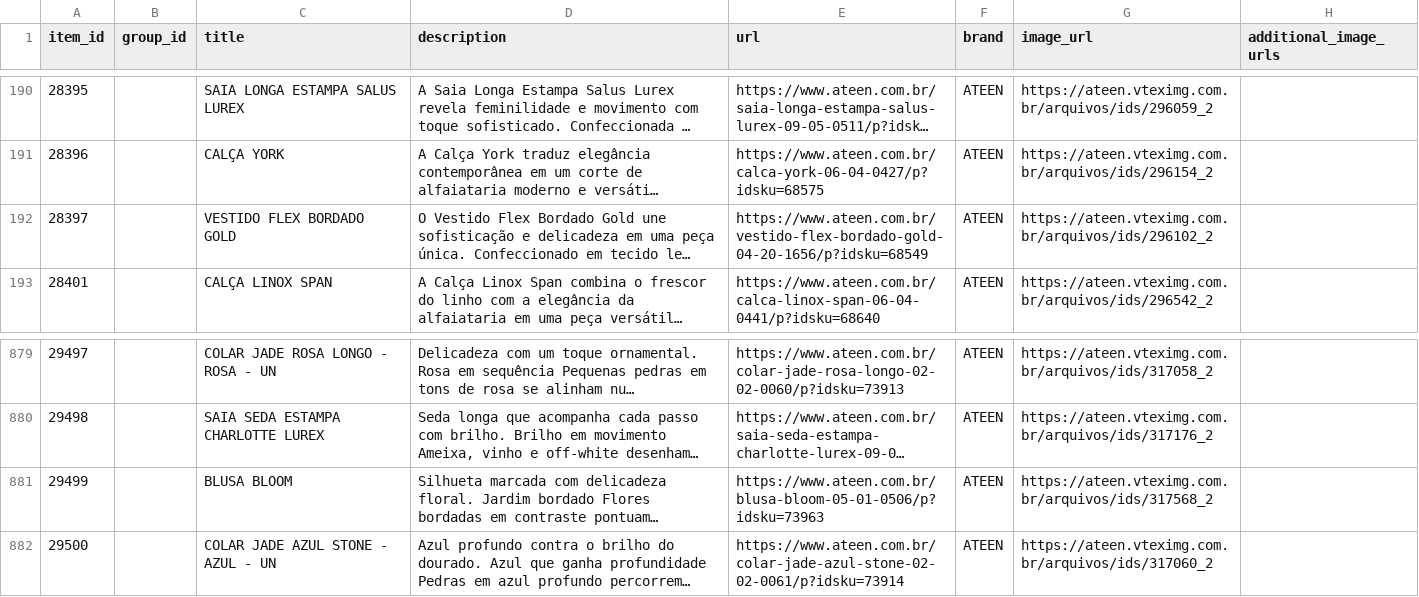
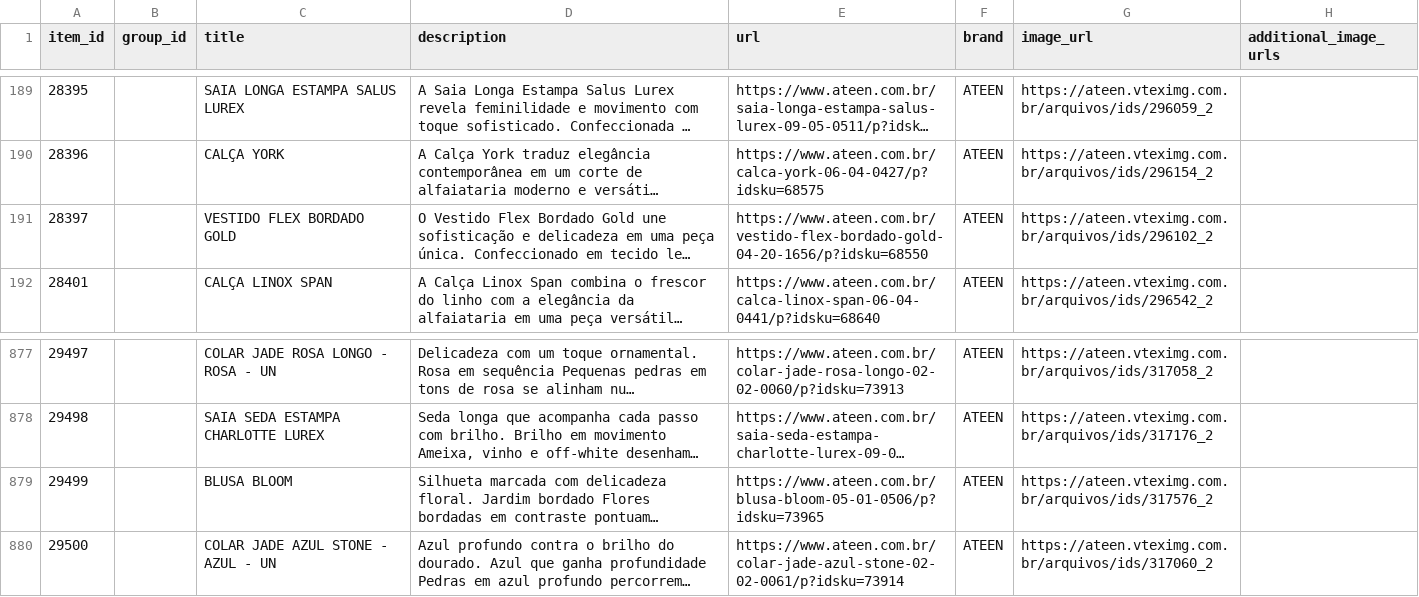
Before and after one commit to gestaoanuncios-coder/ateen-feed, a CSV file: docs/ateen-openai.csv, drawn as a sheet; only a part is shown, gaps mark what is left out; long unchanged cells end in …; addresses are those after the commit; the diff covers the shown part only; the diff names each change by its address in the sheet, - before the commit and + after, or states it on an @@ line.

```diff
--- a/docs/ateen-openai.csv
+++ b/docs/ateen-openai.csv
-E191 (url): https://www.ateen.com.br/vestido-flex-bordado-gold-04-20-1656/p?idsku=68549
+E191 (url): https://www.ateen.com.br/vestido-flex-bordado-gold-04-20-1656/p?idsku=68550
-E879 (url): https://www.ateen.com.br/blusa-bloom-05-01-0506/p?idsku=73963
+E879 (url): https://www.ateen.com.br/blusa-bloom-05-01-0506/p?idsku=73965
-G879 (image_url): https://ateen.vteximg.com.br/arquivos/ids/317568_2
+G879 (image_url): https://ateen.vteximg.com.br/arquivos/ids/317576_2
```
Also changed, not shown: 2 removed rows and 6 edited cells elsewhere in this file.
